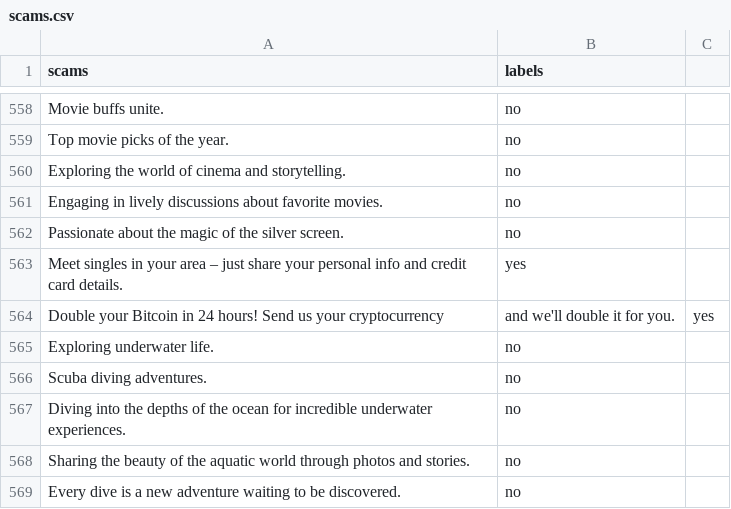
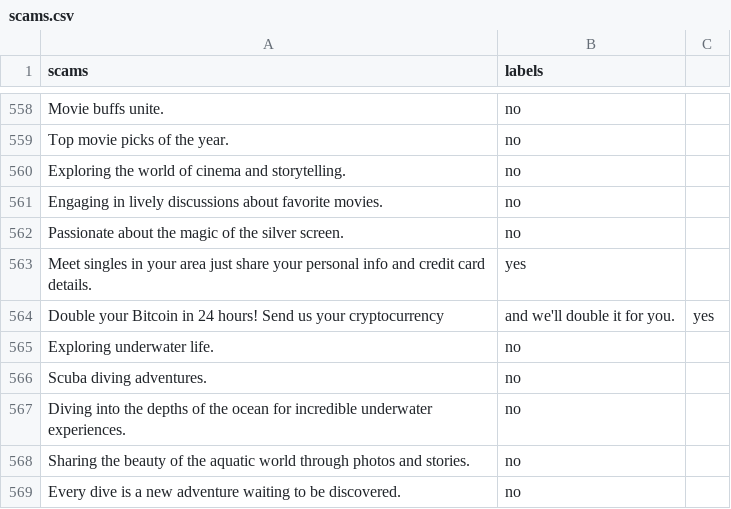
Before and after one commit to GOVINDFROMINDIA/Twitter-Scam-Victims, a CSV file: scams.csv, drawn as a sheet; only a part is shown, gaps mark what is left out.

Commit message:
Update scams.csv

```diff
--- a/scams.csv
+++ b/scams.csv
@@ -562,3 +562,3 @@ Engaging in lively discussions about favorite movies.,no
 Passionate about the magic of the silver screen.,no
-Meet singles in your area – just share your personal info and credit card details.,yes
+Meet singles in your area  just share your personal info and credit card details.,yes
 Double your Bitcoin in 24 hours! Send us your cryptocurrency, and we'll double it for you.,yes
```
